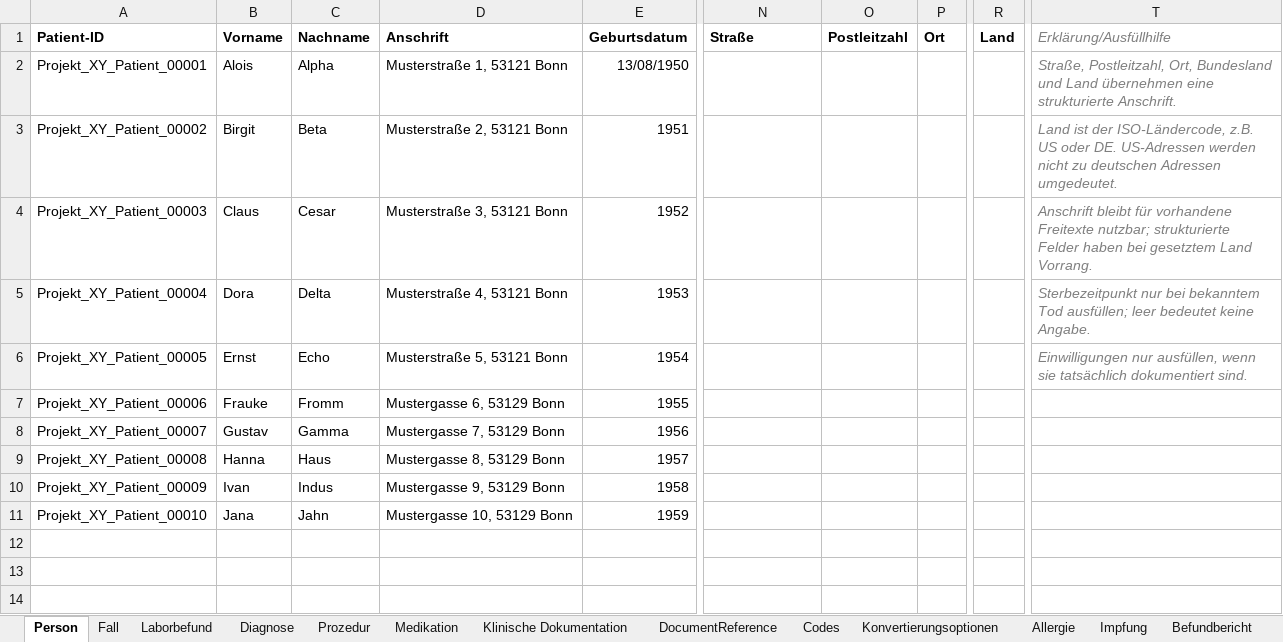
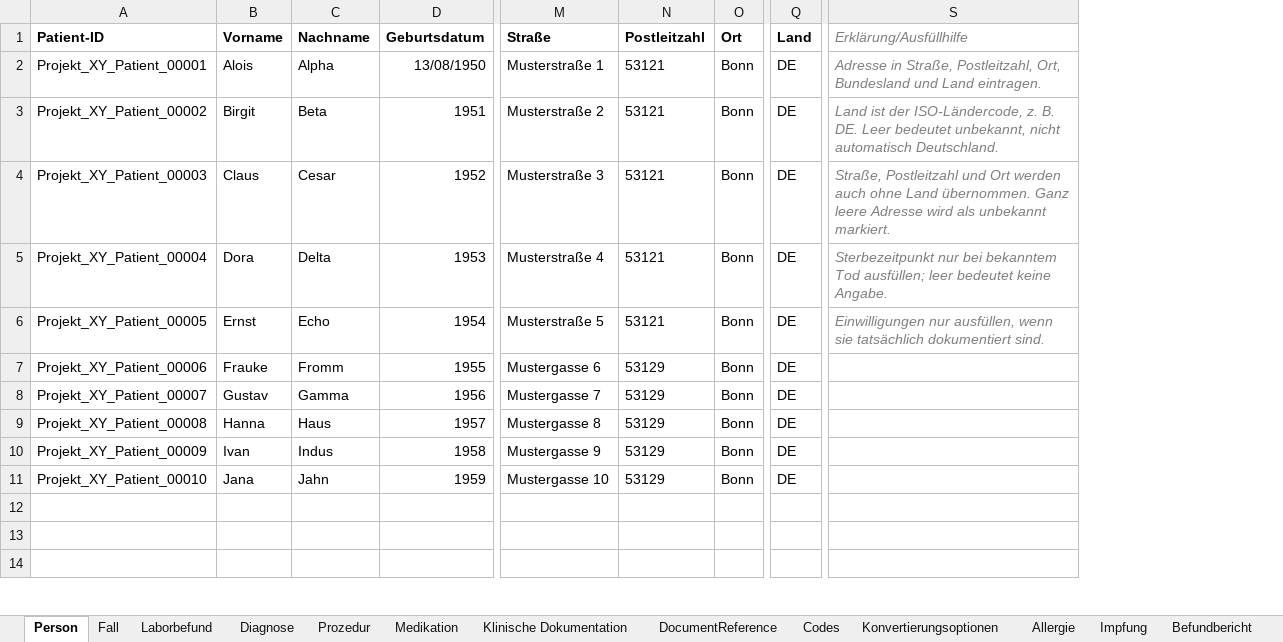
Before and after one commit to medizininformatik-initiative/excel2fhir, an Excel workbook: FHIR_Testdatengenerator_Vorlage.xlsx, sheet Person, drawn as a sheet; only a part is shown, gaps mark what is left out; values as stored, in another font and other column widths than the file's, no borders; removed rows and columns are numbered as before the commit, all else as after; the diff names each change by its address in the sheet, - before the commit and + after, or states it on an @@ line.

```diff
--- a/FHIR_Testdatengenerator_Vorlage.xlsx (sheet Person)
+++ b/FHIR_Testdatengenerator_Vorlage.xlsx (sheet Person)
-column D (Anschrift), rows 2-11: Musterstraße 1, 53121 Bonn | Musterstraße 2, 53121 Bonn | Musterstraße 3, 53121 Bonn | Musterstraße 4, 53121 Bonn | Musterstraße 5, 53121 Bonn | Mustergasse 6, 53129 Bonn | Mustergasse 7, 53129 Bonn | Mustergasse 8, 53129 Bonn | Mustergasse 9, 53129 Bonn | Mustergasse 10, 53129 Bonn
-M2 (Straße): (empty)
+M2 (Straße): Musterstraße 1
-N2:N6 (Postleitzahl): (empty)
+N2:N6 (Postleitzahl): 53121
-O2:O11 (Ort): (empty)
+O2:O11 (Ort): Bonn
-Q2:Q11 (Land): (empty)
+Q2:Q11 (Land): DE
-S2 (Erklärung/Ausfüllhilfe): Straße, Postleitzahl, Ort, Bundesland und Land übernehmen eine strukturierte Anschrift.
+S2 (Erklärung/Ausfüllhilfe): Adresse in Straße, Postleitzahl, Ort, Bundesland und Land eintragen.
-M3 (Straße): (empty)
+M3 (Straße): Musterstraße 2
-S3 (Erklärung/Ausfüllhilfe): …der ISO-Ländercode, z.B. US oder DE. US-Adressen werden nicht zu deutschen Adressen umgedeutet.
+S3 (Erklärung/Ausfüllhilfe): …der ISO-Ländercode, z. B. DE. Leer bedeutet unbekannt, nicht automatisch Deutschland.
-M4 (Straße): (empty)
+M4 (Straße): Musterstraße 3
-S4 (Erklärung/Ausfüllhilfe): Anschrift bleibt für vorhandene Freitexte nutzbar; strukturierte Felder haben bei gesetztem Land Vorrang.
+S4 (Erklärung/Ausfüllhilfe): Straße, Postleitzahl und Ort werden auch ohne Land übernommen. Ganz leere Adresse wird als unbekannt markiert.
-M5 (Straße): (empty)
+M5 (Straße): Musterstraße 4
-M6 (Straße): (empty)
+M6 (Straße): Musterstraße 5
-M7 (Straße): (empty)
+M7 (Straße): Mustergasse 6
-N7:N11 (Postleitzahl): (empty)
+N7:N11 (Postleitzahl): 53129
-M8 (Straße): (empty)
+M8 (Straße): Mustergasse 7
-M9 (Straße): (empty)
+M9 (Straße): Mustergasse 8
-M10 (Straße): (empty)
+M10 (Straße): Mustergasse 9
-M11 (Straße): (empty)
+M11 (Straße): Mustergasse 10
```
Also changed, not shown: FHIR_Testdatengenerator_Interpolar_Demo.xlsx, 9 other files.
